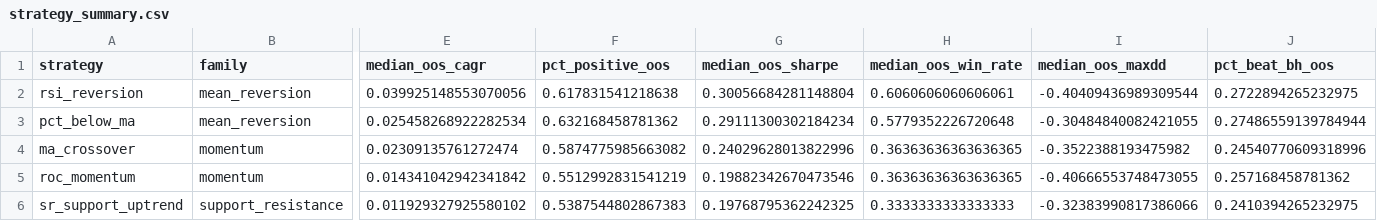
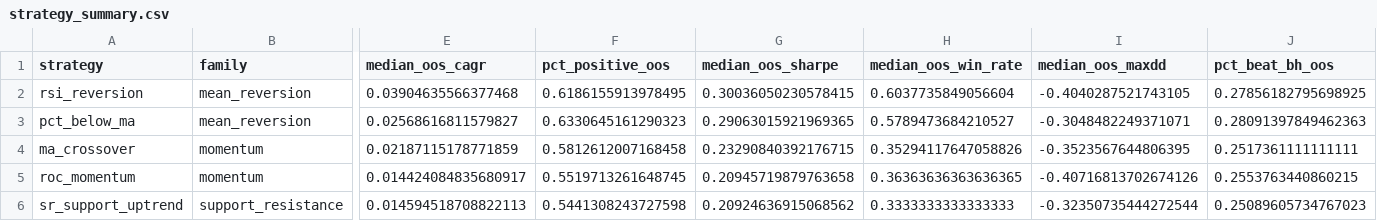
Before and after one commit to AidanFisch/asx-strategy-lab, a CSV file: results/strategy_summary.csv, drawn as a sheet; only a part is shown, gaps mark what is left out; the diff covers the shown part only; the diff names each change by its address in the sheet, - before the commit and + after, or states it on an @@ line.

```diff
--- a/results/strategy_summary.csv
+++ b/results/strategy_summary.csv
-E2 (median_oos_cagr): 0.039925148553070056
+E2 (median_oos_cagr): 0.03904635566377468
-F2 (pct_positive_oos): 0.617831541218638
+F2 (pct_positive_oos): 0.6186155913978495
-G2 (median_oos_sharpe): 0.30056684281148804
+G2 (median_oos_sharpe): 0.30036050230578415
-H2 (median_oos_win_rate): 0.6060606060606061
+H2 (median_oos_win_rate): 0.6037735849056604
-I2 (median_oos_maxdd): -0.40409436989309544
+I2 (median_oos_maxdd): -0.4040287521743105
-J2 (pct_beat_bh_oos): 0.2722894265232975
+J2 (pct_beat_bh_oos): 0.27856182795698925
-E3 (median_oos_cagr): 0.025458268922282534
+E3 (median_oos_cagr): 0.02568616811579827
-F3 (pct_positive_oos): 0.632168458781362
+F3 (pct_positive_oos): 0.6330645161290323
-G3 (median_oos_sharpe): 0.29111300302184234
+G3 (median_oos_sharpe): 0.29063015921969365
-H3 (median_oos_win_rate): 0.5779352226720648
+H3 (median_oos_win_rate): 0.5789473684210527
-I3 (median_oos_maxdd): -0.30484840082421055
+I3 (median_oos_maxdd): -0.3048482249371071
-J3 (pct_beat_bh_oos): 0.27486559139784944
+J3 (pct_beat_bh_oos): 0.28091397849462363
-E4 (median_oos_cagr): 0.02309135761272474
+E4 (median_oos_cagr): 0.02187115178771859
-F4 (pct_positive_oos): 0.5874775985663082
+F4 (pct_positive_oos): 0.5812612007168458
-G4 (median_oos_sharpe): 0.24029628013822996
+G4 (median_oos_sharpe): 0.23290840392176715
-H4 (median_oos_win_rate): 0.36363636363636365
+H4 (median_oos_win_rate): 0.35294117647058826
-I4 (median_oos_maxdd): -0.3522388193475982
+I4 (median_oos_maxdd): -0.3523567644806395
-J4 (pct_beat_bh_oos): 0.24540770609318996
+J4 (pct_beat_bh_oos): 0.2517361111111111
-E5 (median_oos_cagr): 0.014341042942341842
+E5 (median_oos_cagr): 0.014424084835680917
-F5 (pct_positive_oos): 0.5512992831541219
+F5 (pct_positive_oos): 0.5519713261648745
-G5 (median_oos_sharpe): 0.19882342670473546
+G5 (median_oos_sharpe): 0.20945719879763658
-I5 (median_oos_maxdd): -0.40666553748473055
+I5 (median_oos_maxdd): -0.40716813702674126
-J5 (pct_beat_bh_oos): 0.257168458781362
+J5 (pct_beat_bh_oos): 0.2553763440860215
-E6 (median_oos_cagr): 0.011929327925580102
+E6 (median_oos_cagr): 0.014594518708822113
-F6 (pct_positive_oos): 0.5387544802867383
+F6 (pct_positive_oos): 0.5441308243727598
-G6 (median_oos_sharpe): 0.19768795362242325
+G6 (median_oos_sharpe): 0.20924636915068562
-I6 (median_oos_maxdd): -0.32383990817386066
+I6 (median_oos_maxdd): -0.32350735444272544
-J6 (pct_beat_bh_oos): 0.2410394265232975
+J6 (pct_beat_bh_oos): 0.25089605734767023
```
Also changed, not shown: 3 added rows, 3 removed rows and 87 edited cells elsewhere in this file, 8 other files.
